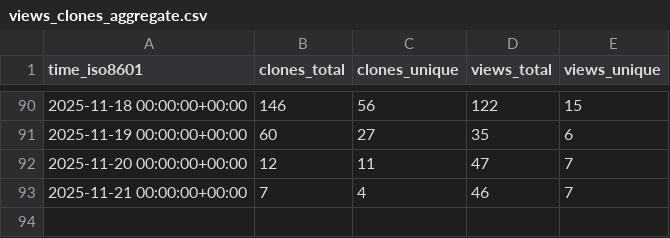
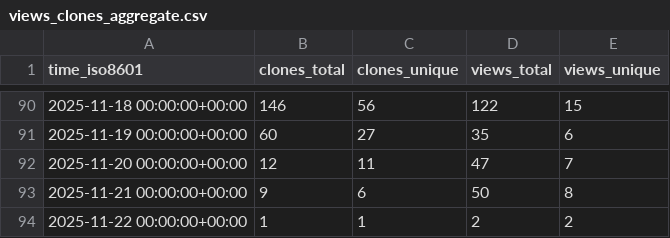
Before and after one commit to alan-turing-institute/autoemulate, a CSV file: alan-turing-institute/autoemulate/ghrs-data/views_clones_aggregate.csv, drawn as a sheet; only a part is shown, gaps mark what is left out.

```diff
--- a/alan-turing-institute/autoemulate/ghrs-data/views_clones_aggregate.csv
+++ b/alan-turing-institute/autoemulate/ghrs-data/views_clones_aggregate.csv
@@ -92,2 +92,3 @@ time_iso8601,clones_total,clones_unique,views_total,views_unique
 2025-11-20 00:00:00+00:00,12,11,47,7
-2025-11-21 00:00:00+00:00,7,4,46,7
+2025-11-21 00:00:00+00:00,9,6,50,8
+2025-11-22 00:00:00+00:00,1,1,2,2
```
Also changed, not shown: 1 other file.
